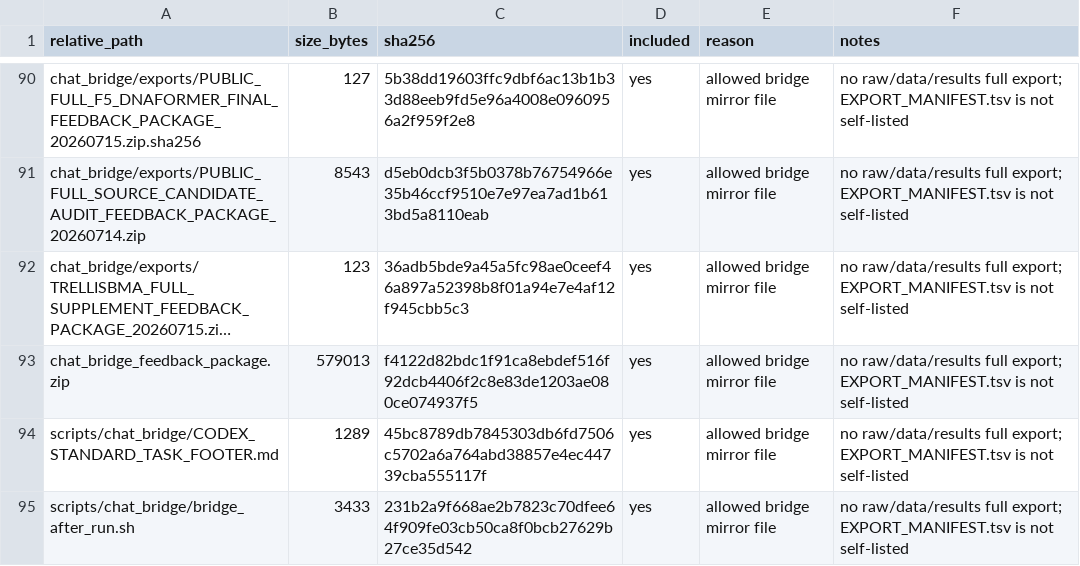
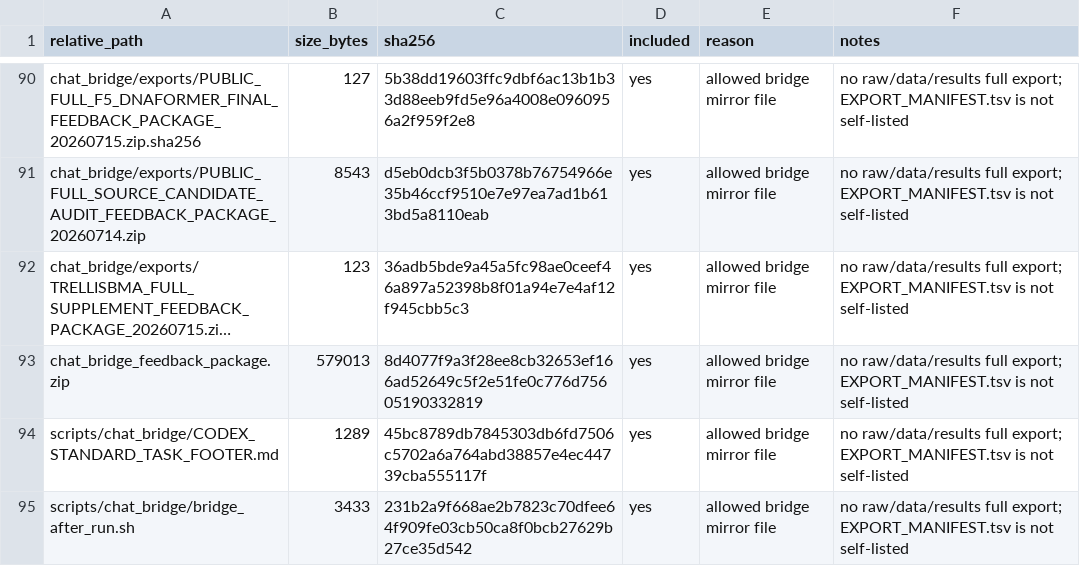
Before and after one commit to Jarvis5272/caor-chat-bridge, a TSV file: EXPORT_MANIFEST.tsv, drawn as a sheet; only a part is shown, gaps mark what is left out; long unchanged cells end in …; the diff names each change by its address in the sheet, - before the commit and + after, or states it on an @@ line.

```diff
--- a/EXPORT_MANIFEST.tsv
+++ b/EXPORT_MANIFEST.tsv
-C93 (sha256): f4122d82bdc1f91ca8ebdef516f92dcb4406f2c8e83de1203ae080ce074937f5
+C93 (sha256): 8d4077f9a3f28ee8cb32653ef166ad52649c5f2e51fe0c776d75605190332819
```
Also changed, not shown: 1 other file.
